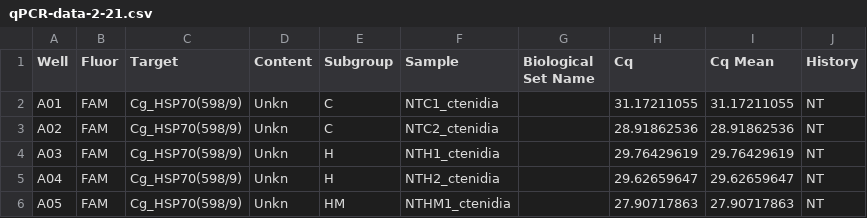
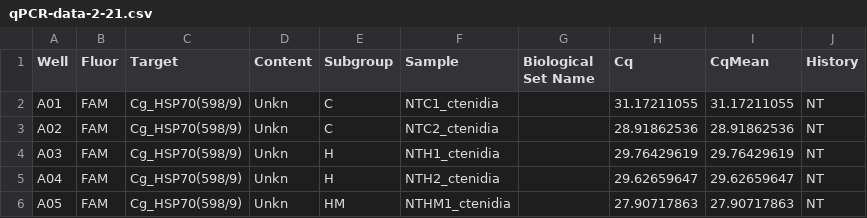
Before and after one commit to sr320/lsamp-2023, a CSV file: data/qPCR-data-2-21.csv, drawn as a sheet; only a part is shown.

```diff
--- a/data/qPCR-data-2-21.csv
+++ b/data/qPCR-data-2-21.csv
@@ -1,2 +1,2 @@
-Well,Fluor,Target,Content,Subgroup,Sample,Biological Set Name,Cq,Cq Mean,History
+Well,Fluor,Target,Content,Subgroup,Sample,Biological Set Name,Cq,CqMean,History
 A01,FAM,Cg_HSP70(598/9),Unkn,C,NTC1_ctenidia,,31.17211055,31.17211055,NT
```
Also changed, not shown: 3 other files.
